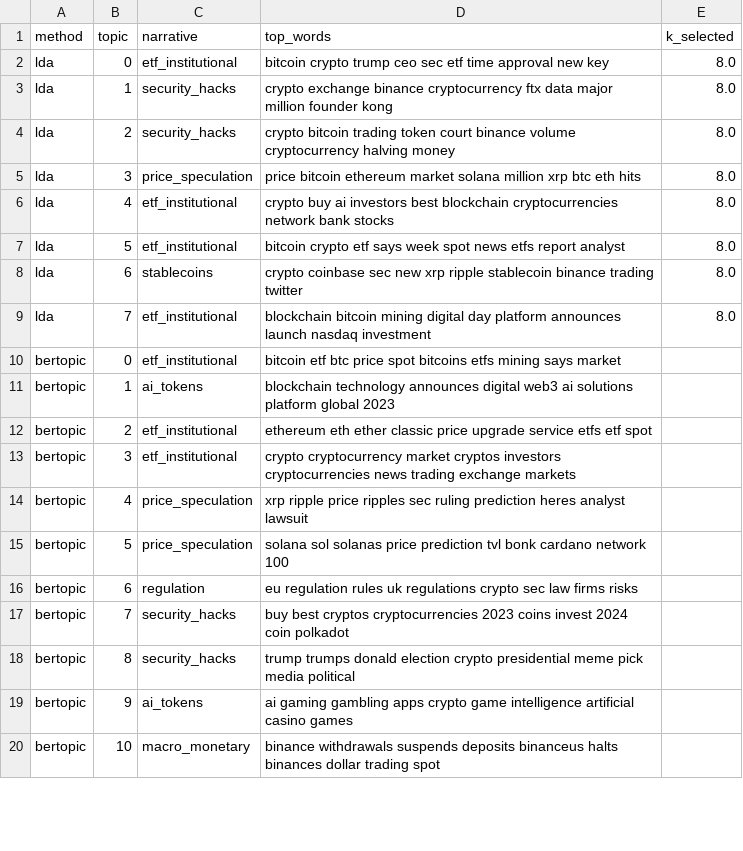
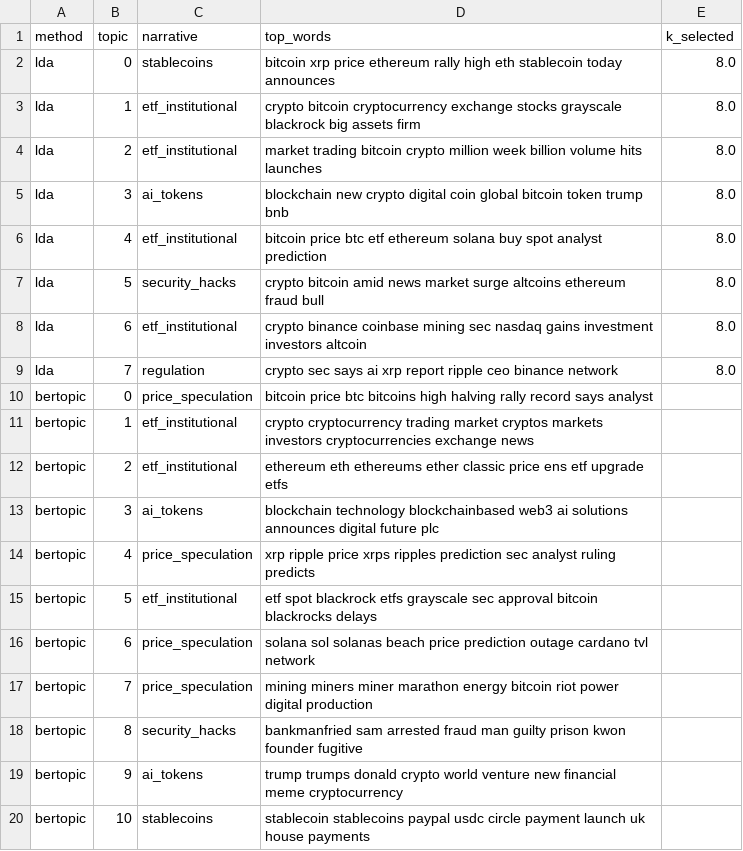
Before and after one commit to thienanpham160806-code/crypto-narrative-nlp, a CSV file: outputs/tables/narrative_topics.csv, drawn as a sheet; only a part is shown; the diff covers the shown part only.

```diff
--- a/outputs/tables/narrative_topics.csv
+++ b/outputs/tables/narrative_topics.csv
@@ -1,20 +1,20 @@
 method,topic,narrative,top_words,k_selected
-lda,0,etf_institutional,bitcoin crypto trump ceo sec etf time approval new key,8.0
-lda,1,security_hacks,crypto exchange binance cryptocurrency ftx data major million founder kong,8.0
-lda,2,security_hacks,crypto bitcoin trading token court binance volume cryptocurrency halving money,8.0
-lda,3,price_speculation,price bitcoin ethereum market solana million xrp btc eth hits,8.0
-lda,4,etf_institutional,crypto buy ai investors best blockchain cryptocurrencies network bank stocks,8.0
-lda,5,etf_institutional,bitcoin crypto etf says week spot news etfs report analyst,8.0
-lda,6,stablecoins,crypto coinbase sec new xrp ripple stablecoin binance trading twitter,8.0
-lda,7,etf_institutional,blockchain bitcoin mining digital day platform announces launch nasdaq investment,8.0
-bertopic,0,etf_institutional,bitcoin etf btc price spot bitcoins etfs mining says market,
-bertopic,1,ai_tokens,blockchain technology announces digital web3 ai solutions platform global 2023,
-bertopic,2,etf_institutional,ethereum eth ether classic price upgrade service etfs etf spot,
-bertopic,3,etf_institutional,crypto cryptocurrency market cryptos investors cryptocurrencies news trading exchange markets,
-bertopic,4,price_speculation,xrp ripple price ripples sec ruling prediction heres analyst lawsuit,
-bertopic,5,price_speculation,solana sol solanas price prediction tvl bonk cardano network 100,
-bertopic,6,regulation,eu regulation rules uk regulations crypto sec law firms risks,
-bertopic,7,security_hacks,buy best cryptos cryptocurrencies 2023 coins invest 2024 coin polkadot,
-bertopic,8,security_hacks,trump trumps donald election crypto presidential meme pick media political,
-bertopic,9,ai_tokens,ai gaming gambling apps crypto game intelligence artificial casino games,
-bertopic,10,macro_monetary,binance withdrawals suspends deposits binanceus halts binances dollar trading spot,
+lda,0,stablecoins,bitcoin xrp price ethereum rally high eth stablecoin today announces,8.0
+lda,1,etf_institutional,crypto bitcoin cryptocurrency exchange stocks grayscale blackrock big assets firm,8.0
+lda,2,etf_institutional,market trading bitcoin crypto million week billion volume hits launches,8.0
+lda,3,ai_tokens,blockchain new crypto digital coin global bitcoin token trump bnb,8.0
+lda,4,etf_institutional,bitcoin price btc etf ethereum solana buy spot analyst prediction,8.0
+lda,5,security_hacks,crypto bitcoin amid news market surge altcoins ethereum fraud bull,8.0
+lda,6,etf_institutional,crypto binance coinbase mining sec nasdaq gains investment investors altcoin,8.0
+lda,7,regulation,crypto sec says ai xrp report ripple ceo binance network,8.0
+bertopic,0,price_speculation,bitcoin price btc bitcoins high halving rally record says analyst,
+bertopic,1,etf_institutional,crypto cryptocurrency trading market cryptos markets investors cryptocurrencies exchange news,
+bertopic,2,etf_institutional,ethereum eth ethereums ether classic price ens etf upgrade etfs,
+bertopic,3,ai_tokens,blockchain technology blockchainbased web3 ai solutions announces digital future plc,
+bertopic,4,price_speculation,xrp ripple price xrps ripples prediction sec analyst ruling predicts,
+bertopic,5,etf_institutional,etf spot blackrock etfs grayscale sec approval bitcoin blackrocks delays,
+bertopic,6,price_speculation,solana sol solanas beach price prediction outage cardano tvl network,
+bertopic,7,price_speculation,mining miners miner marathon energy bitcoin riot power digital production,
+bertopic,8,security_hacks,bankmanfried sam arrested fraud man guilty prison kwon founder fugitive,
+bertopic,9,ai_tokens,trump trumps donald crypto world venture new financial meme cryptocurrency,
+bertopic,10,stablecoins,stablecoin stablecoins paypal usdc circle payment launch uk house payments,
```
Also changed, not shown: 23 added rows and 45 edited cells elsewhere in this file, outputs/tables/corpus_stats.csv, outputs/tables/narrative_taxonomy.csv, 13 other files.
